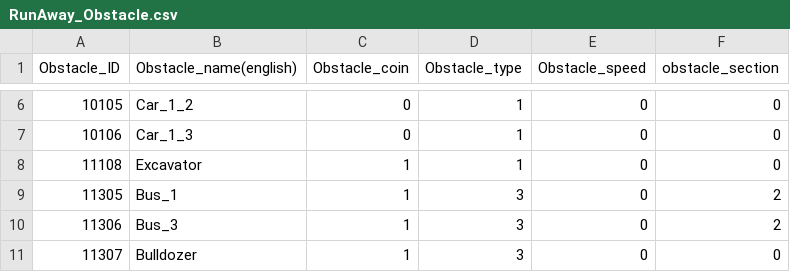
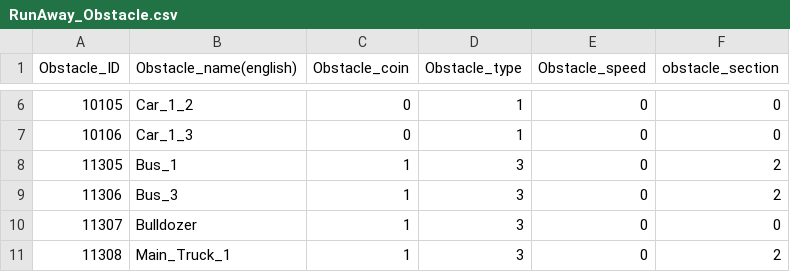
Before and after one commit to bamin0502/Run_Away, a CSV file: Assets/Resources/Table/RunAway_Obstacle.csv, drawn as a sheet; only a part is shown, gaps mark what is left out; the shorter side is filled out with more unchanged rows.

```diff
--- a/Assets/Resources/Table/RunAway_Obstacle.csv
+++ b/Assets/Resources/Table/RunAway_Obstacle.csv
@@ -7,3 +7,2 @@ Obstacle_ID,Obstacle_name(english),Obstacle_coin,Obstacle_type,Obstacle_speed,ob
 10106,Car_1_3,0,1,0,0
-11108,Excavator,1,1,0,0
 11305,Bus_1,1,3,0,2
```
Also changed, not shown: 11 other files.
